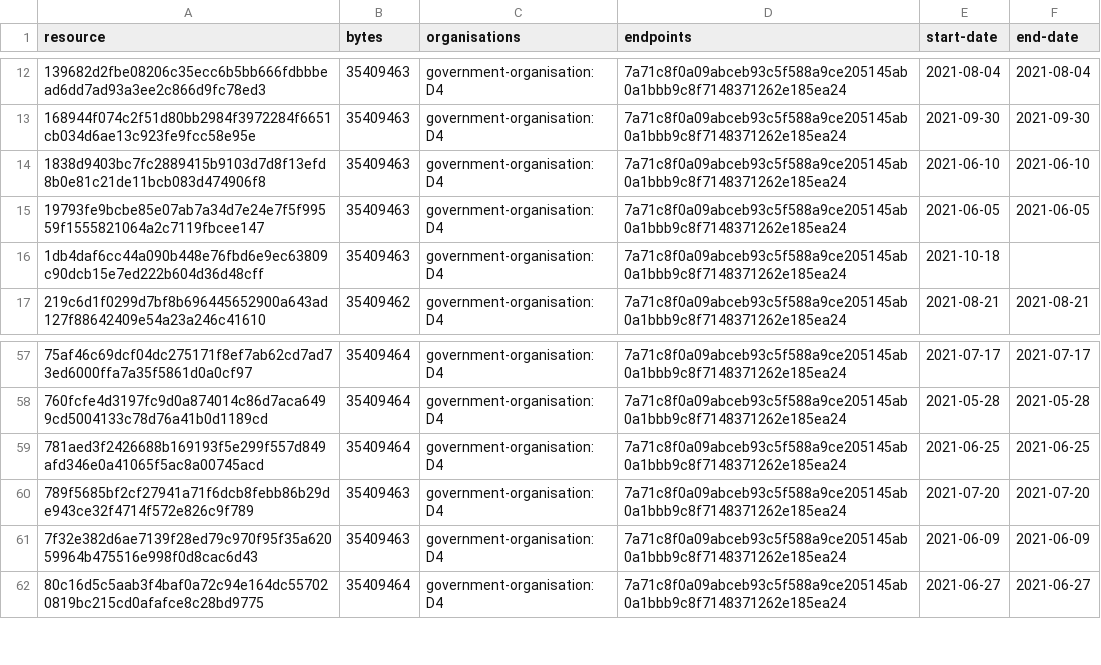
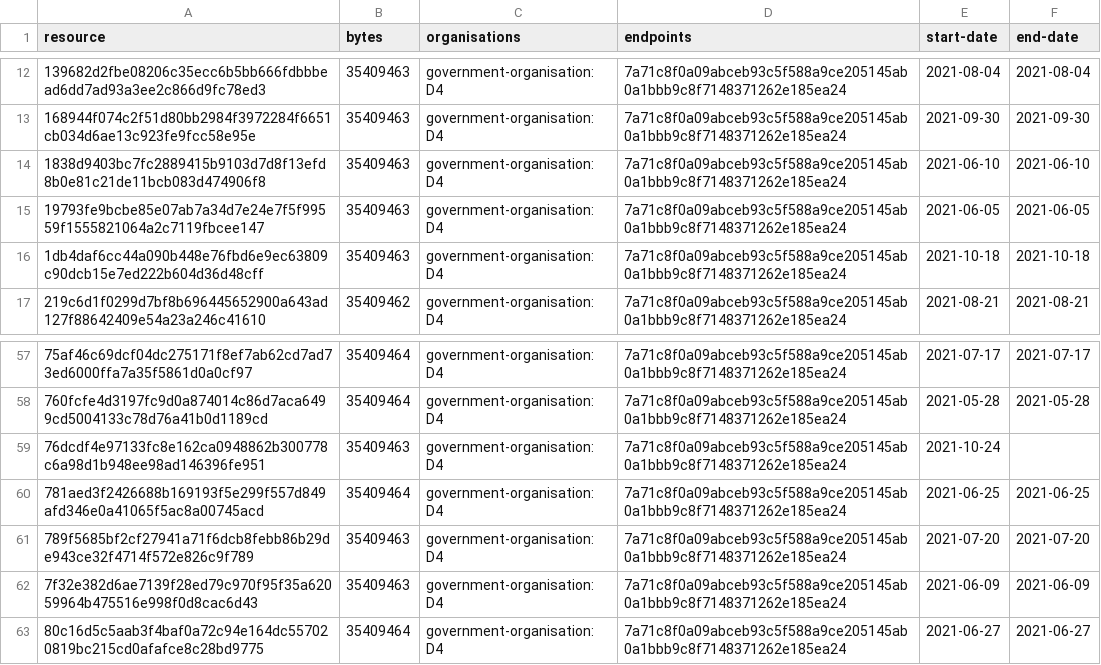
Before and after one commit to digital-land/green-belt-collection, a CSV file: collection/resource.csv, drawn as a sheet; only a part is shown, gaps mark what is left out.

Commit message:
Collection 2021-10-24

```diff
--- a/collection/resource.csv
+++ b/collection/resource.csv
@@ -15,3 +15,3 @@ resource,bytes,organisations,endpoints,start-date,end-date
 19793fe9bcbe85e07ab7a34d7e24e7f5f99559f1555821064a2c7119fbcee147,35409463,government-organisation:D4,7a71c8f0a09abceb93c5f588a9ce205145ab0a1bbb9c8f7148371262e185ea24,2021-06-05,2021-06-05
-1db4daf6cc44a090b448e76fbd6e9ec63809c90dcb15e7ed222b604d36d48cff,35409463,government-organisation:D4,7a71c8f0a09abceb93c5f588a9ce205145ab0a1bbb9c8f7148371262e185ea24,2021-10-18,
+1db4daf6cc44a090b448e76fbd6e9ec63809c90dcb15e7ed222b604d36d48cff,35409463,government-organisation:D4,7a71c8f0a09abceb93c5f588a9ce205145ab0a1bbb9c8f7148371262e185ea24,2021-10-18,2021-10-18
 219c6d1f0299d7bf8b696445652900a643ad127f88642409e54a23a246c41610,35409462,government-organisation:D4,7a71c8f0a09abceb93c5f588a9ce205145ab0a1bbb9c8f7148371262e185ea24,2021-08-21,2021-08-21
@@ -58,2 +58,3 @@ resource,bytes,organisations,endpoints,start-date,end-date
 760fcfe4d3197fc9d0a874014c86d7aca6499cd5004133c78d76a41b0d1189cd,35409464,government-organisation:D4,7a71c8f0a09abceb93c5f588a9ce205145ab0a1bbb9c8f7148371262e185ea24,2021-05-28,2021-05-28
+76dcdf4e97133fc8e162ca0948862b300778c6a98d1b948ee98ad146396fe951,35409463,government-organisation:D4,7a71c8f0a09abceb93c5f588a9ce205145ab0a1bbb9c8f7148371262e185ea24,2021-10-24,
 781aed3f2426688b169193f5e299f557d849afd346e0a41065f5ac8a00745acd,35409464,government-organisation:D4,7a71c8f0a09abceb93c5f588a9ce205145ab0a1bbb9c8f7148371262e185ea24,2021-06-25,2021-06-25
```
Also changed, not shown: collection/log.csv, 1 other file.
